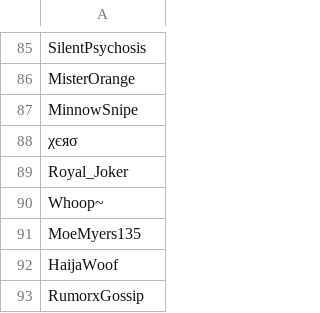
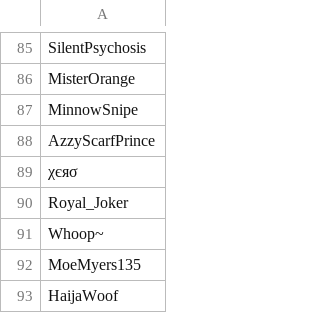
Before and after one commit to SpiritXR/Patreon-List-Manager-List, a CSV file: Manager List.csv, drawn as a sheet; only a part is shown, gaps mark what is left out; the shorter side is filled out with more unchanged rows.

Commit message:
Update Manager List.csv
added: AzzyScarfPrince (Bonfire Lounge) (At the request of Mister Orange)

```diff
--- a/Manager List.csv
+++ b/Manager List.csv
@@ -87,2 +87,3 @@ MisterOrange
 MinnowSnipe
+AzzyScarfPrince
 χєяσ
```
